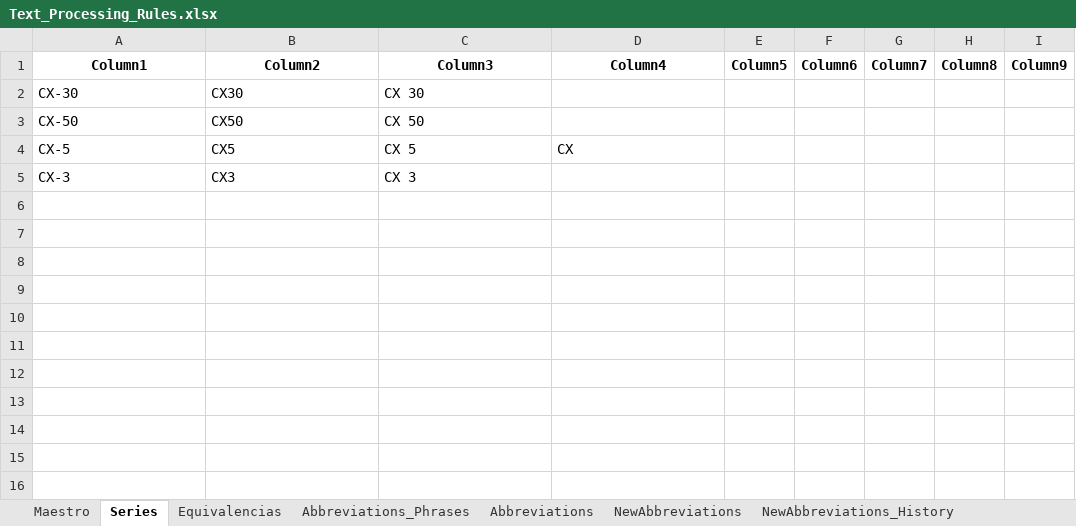
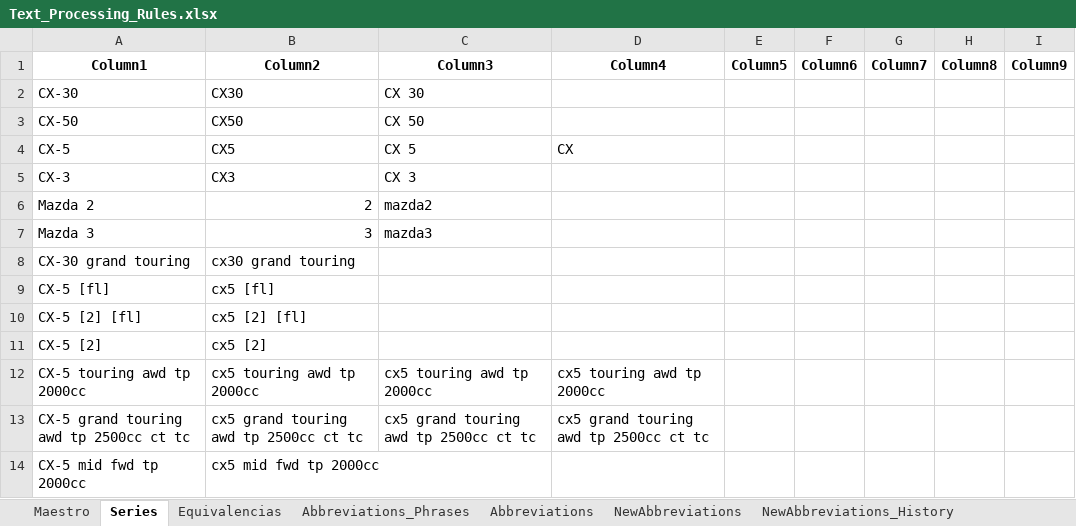
Before and after one commit to juanproldan/SKU_Predictor_Portable_v3.0, an Excel workbook: Fixacar_SKU_Predictor/Source_Files/Text_Processing_Rules.xlsx, sheet Series, drawn as a sheet; values as stored, in another font and other column widths than the file's, no borders; the diff names each change by its address in the sheet, - before the commit and + after, or states it on an @@ line.

Commit message:
Series normalization: robust to trailing/extra spaces; collapse inner spaces for keys; prefer immediate maker/generic lookups with normalized keys.

```diff
--- a/Fixacar_SKU_Predictor/Source_Files/Text_Processing_Rules.xlsx (sheet Series)
+++ b/Fixacar_SKU_Predictor/Source_Files/Text_Processing_Rules.xlsx (sheet Series)
+row 6: Mazda 2 | 2 | mazda2
+row 7: Mazda 3 | 3 | mazda3
+row 8: CX-30 grand touring | cx30 grand touring
+row 9: CX-5 [fl] | cx5 [fl]
+row 10: CX-5 [2] [fl] | cx5 [2] [fl]
+row 11: CX-5 [2] | cx5 [2]
+row 12: CX-5 touring awd tp 2000cc | cx5 touring awd tp 2000cc | cx5 touring awd tp 2000cc | cx5 touring awd tp 2000cc
+row 13: CX-5 grand touring awd tp 2500cc ct tc | cx5 grand touring awd tp 2500cc ct tc | cx5 grand touring awd tp 2500cc ct tc | cx5 grand touring awd tp 2500cc ct tc
+row 14: CX-5 mid fwd tp 2000cc | cx5 mid fwd tp 2000cc
```
Also changed, not shown: sheet Noun_Gender, sheet NewAbbreviations, sheet Abbreviations, sheet Abbreviations_Phrases, hidden cells, 7 other files.
